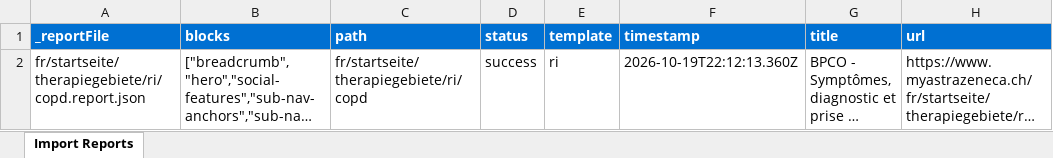
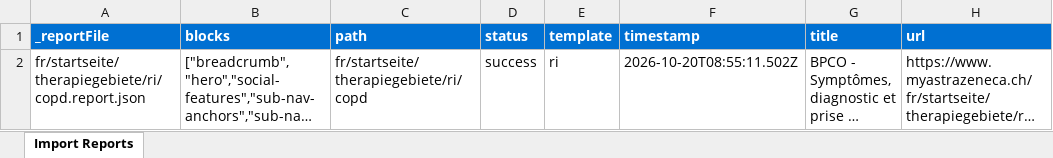
Before and after one commit to cpilsworth/autotest, an Excel workbook: tools/importer/reports/import-ri.report.xlsx, sheet Import Reports, drawn as a sheet; long unchanged cells end in …; values as stored, in another font and other column widths than the file's, no borders; the diff names each change by its address in the sheet, - before the commit and + after, or states it on an @@ line.

Commit message:
Add cta-cards, image-text-band blocks, update importer
Automated migration updates generated by Experience Modernization Agent.

Changed files: 12

```diff
--- a/tools/importer/reports/import-ri.report.xlsx (sheet Import Reports)
+++ b/tools/importer/reports/import-ri.report.xlsx (sheet Import Reports)
-F2 (timestamp): 2026-10-19T22:12:13.360Z
+F2 (timestamp): 2026-10-20T08:55:11.502Z
```
Also changed, not shown: 11 other files.
